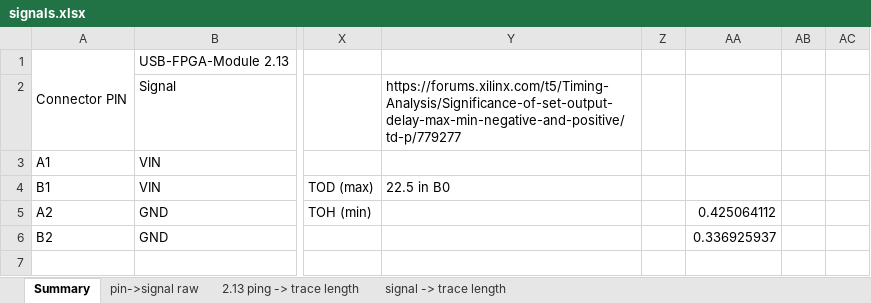
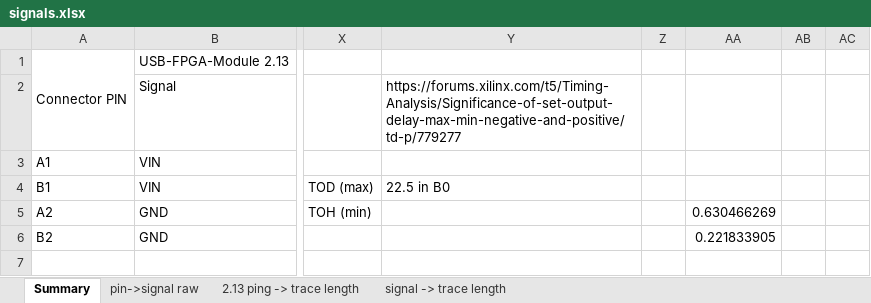
Before and after one commit to MelkhiorVintageComputing/SBusFPGA, an Excel workbook: sbus-to-ztex/signals.xlsx, sheet Summary, drawn as a sheet; only a part is shown, gaps mark what is left out; values as stored, in another font and other column widths than the file's, no cell formats; conditional formats not drawn; the diff covers the shown part only; the diff names each change by its address in the sheet, - before the commit and + after, or states it on an @@ line.

```diff
--- a/sbus-to-ztex/signals.xlsx (sheet Summary)
+++ b/sbus-to-ztex/signals.xlsx (sheet Summary)
-AA5: 0.425064112
+AA5: 0.630466269
-AA6: 0.336925937
+AA6: 0.221833905
```
Also changed, not shown: 899 edited cells elsewhere in this sheet, sheet pin->signal raw, cell formats, formulas that keep their value, 36 other files.
